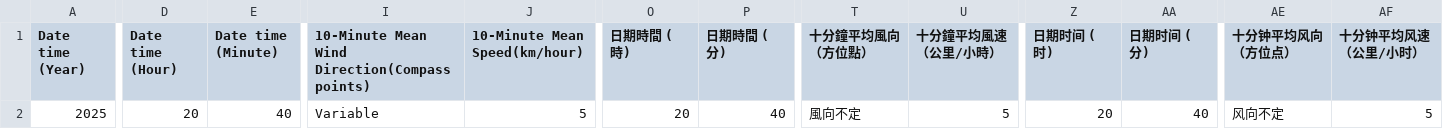
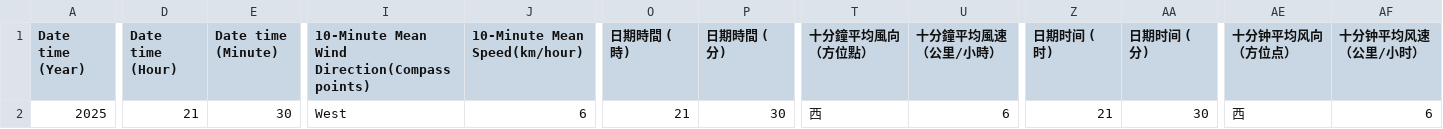
Before and after one commit to cysyiu/WeatherMap, a CSV file: Data/Wind_data/latest_10min_wind_csdi_15.csv, drawn as a sheet; only a part is shown, gaps mark what is left out; the diff names each change by its address in the sheet, - before the commit and + after, or states it on an @@ line.

```diff
--- a/Data/Wind_data/latest_10min_wind_csdi_15.csv
+++ b/Data/Wind_data/latest_10min_wind_csdi_15.csv
-D2 (Date time (Hour)): 20
+D2 (Date time (Hour)): 21
-E2 (Date time (Minute)): 40
+E2 (Date time (Minute)): 30
-I2: Variable
+I2: West
-J2 (10-Minute Mean Speed(km/hour)): 5
+J2 (10-Minute Mean Speed(km/hour)): 6
-O2 (日期時間 (時)): 20
+O2 (日期時間 (時)): 21
-P2 (日期時間 (分)): 40
+P2 (日期時間 (分)): 30
-T2 (十分鐘平均風向（方位點）): 風向不定
+T2 (十分鐘平均風向（方位點）): 西
-U2 (十分鐘平均風速（公里/小時）): 5
+U2 (十分鐘平均風速（公里/小時）): 6
-Z2 (日期时间 (时)): 20
+Z2 (日期时间 (时)): 21
-AA2 (日期时间 (分)): 40
+AA2 (日期时间 (分)): 30
-AE2 (十分钟平均风向（方位点）): 风向不定
+AE2 (十分钟平均风向（方位点）): 西
-AF2 (十分钟平均风速（公里/小时）): 5
+AF2 (十分钟平均风速（公里/小时）): 6
```
Also changed, not shown: Data/Wind_data/latest_10min_wind_csdi_16.csv, Data/Wind_data/latest_10min_wind_csdi_2.csv, 27 other files.
